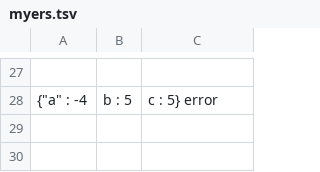
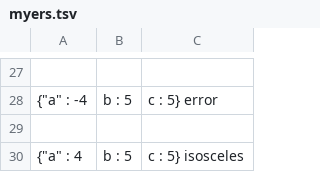
Before and after one commit to kscanne/5030, a TSV file: S21/ajayrazz99/myers.tsv, drawn as a sheet; only a part is shown, gaps mark what is left out; the diff names each change by its address in the sheet, - before the commit and + after, or states it on an @@ line.

Commit message:
added some more test cases

```diff
--- a/S21/ajayrazz99/myers.tsv
+++ b/S21/ajayrazz99/myers.tsv
+row 29: (empty)
+row 30: {"a" : 4 | b : 5 | c : 5} isosceles
```
